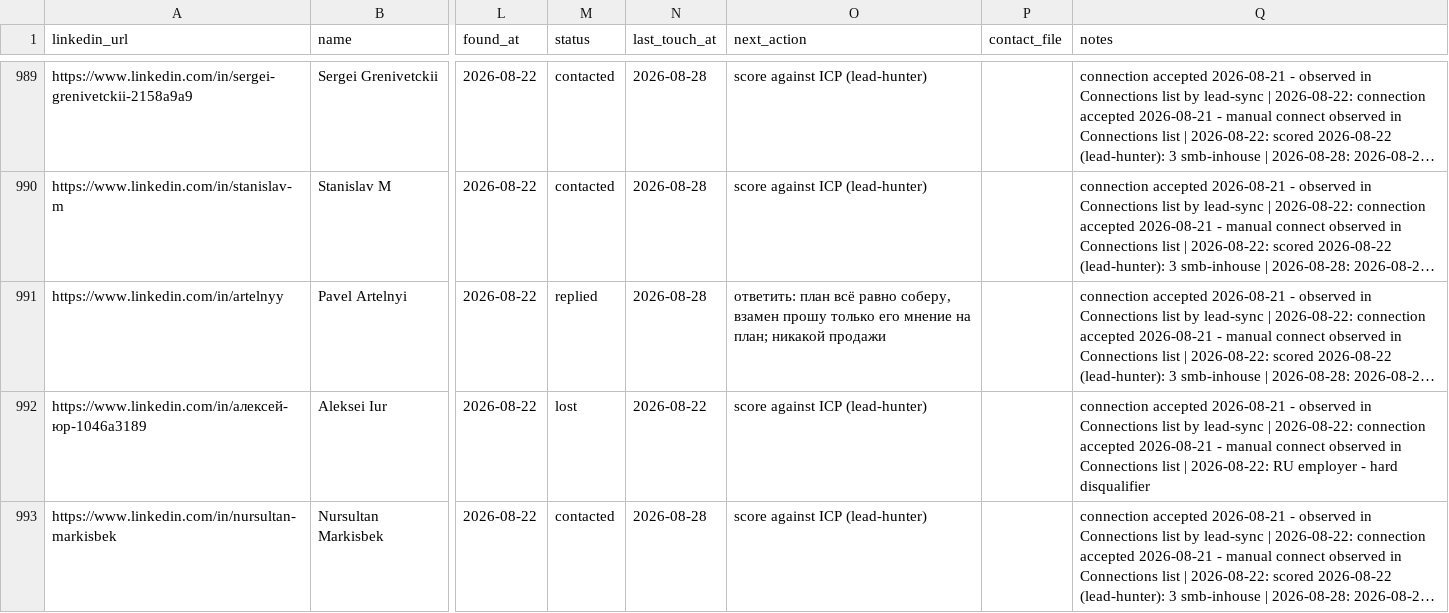
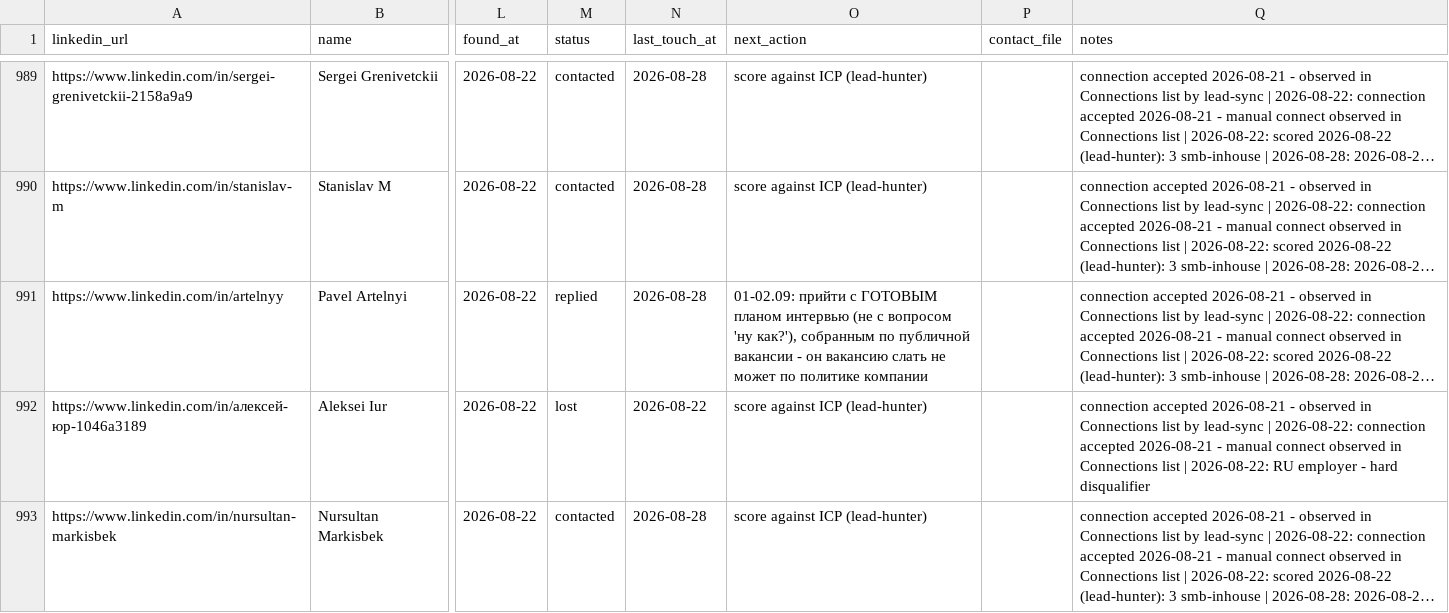
Before and after one commit to aborovkov/hiresignal_sales_brain, a CSV file: crm/leads.csv, drawn as a sheet; only a part is shown, gaps mark what is left out; long unchanged cells end in …; the diff names each change by its address in the sheet, - before the commit and + after, or states it on an @@ line.

```diff
--- a/crm/leads.csv
+++ b/crm/leads.csv
-O991 (next_action): ответить: план всё равно соберу, взамен прошу только его мнение на план; никакой продажи
+O991 (next_action): 01-02.09: прийти с ГОТОВЫМ планом интервью (не с вопросом 'ну как?'), собранным по публичной вакансии - он вакансию слать не может по политике компании
```
Also changed, not shown: crm/events.csv.
